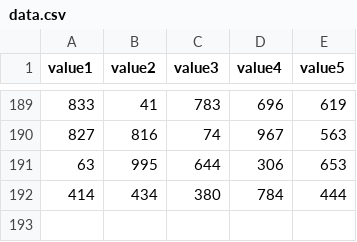
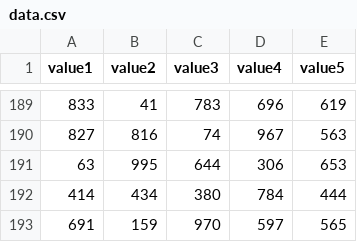
Before and after one commit to btjones-me/squares, a CSV file: data.csv, drawn as a sheet; only a part is shown, gaps mark what is left out; the diff names each change by its address in the sheet, - before the commit and + after, or states it on an @@ line.

Commit message:
update contribution record

```diff
--- a/data.csv
+++ b/data.csv
+row 193: 691 | 159 | 970 | 597 | 565
```
